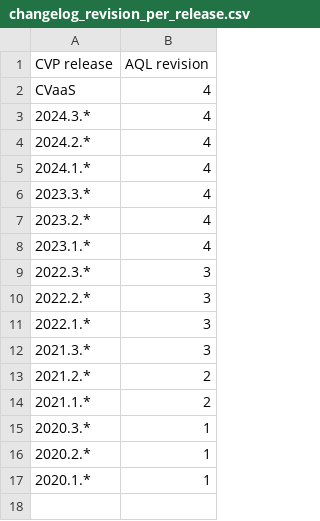
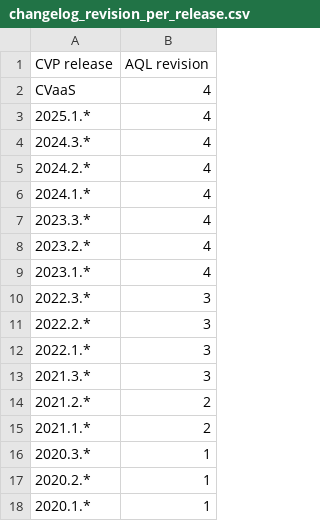
Before and after one commit to aristanetworks/aql-examples, a CSV file: docsrc/revisions/revision4/changelog_revision_per_release.csv, drawn as a sheet; the diff names each change by its address in the sheet, - before the commit and + after, or states it on an @@ line.

Commit message:
doc: changelog: add revisions per release for 2024.* and 2025.1
Change-Id: I4d487f9c6df0293549369c8c2c2ad0e434d2db1d

```diff
--- a/docsrc/revisions/revision4/changelog_revision_per_release.csv
+++ b/docsrc/revisions/revision4/changelog_revision_per_release.csv
+row 3: 2025.1.* | 4
```
Also changed, not shown: 1 other file.
